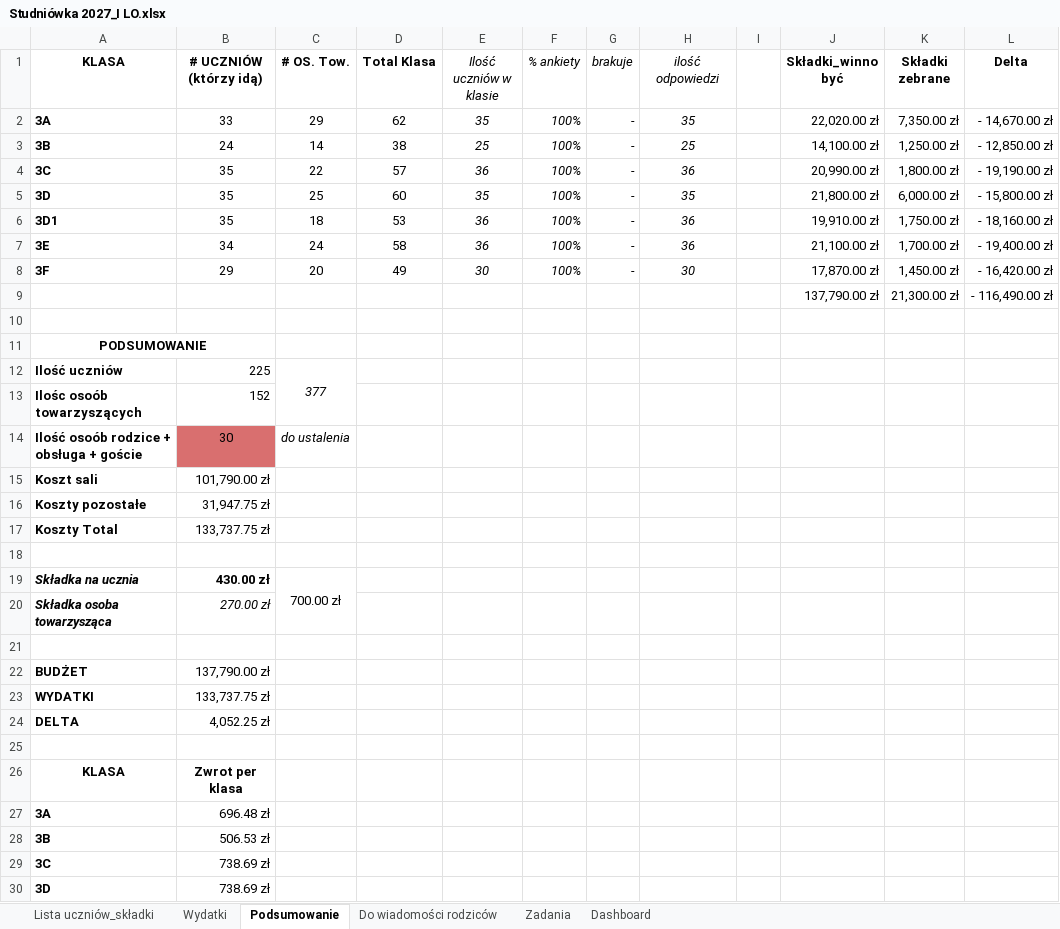
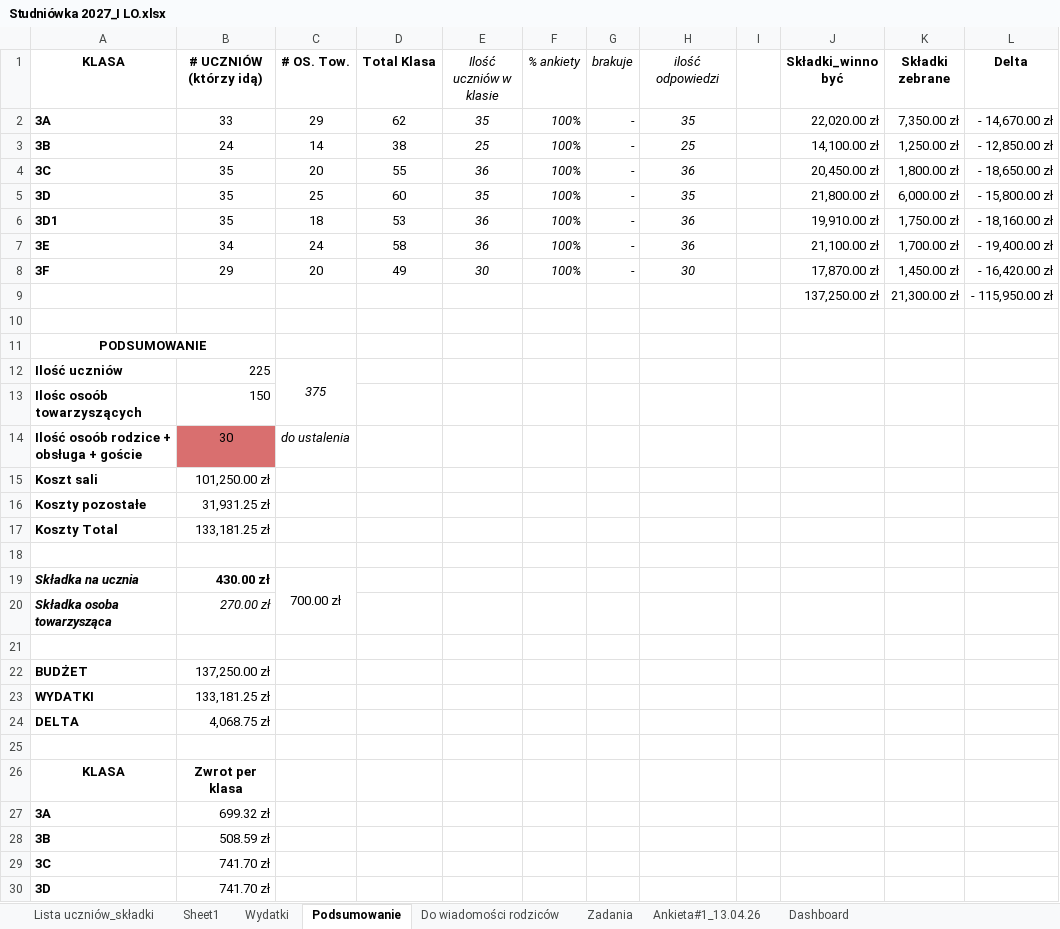
Before and after one commit to mkrzyszkowski8-collab/Studniowka-2027, an Excel workbook: Studniówka 2027_I LO.xlsx, sheet Podsumowanie, drawn as a sheet; only a part is shown; values as stored, in another font and other column widths than the file's, no borders; conditional formats not drawn; the diff covers the shown part only; the diff names each change by its address in the sheet, - before the commit and + after, or states it on an @@ line.

```diff
--- a/Studniówka 2027_I LO.xlsx (sheet Podsumowanie)
+++ b/Studniówka 2027_I LO.xlsx (sheet Podsumowanie)
+sheet tab: Sheet1
@@ sheet tab unhidden: Ankieta#1_13.04.26 @@
-C4 (# OS. Tow.): 22
+C4 (# OS. Tow.): 20
-D4 (Total Klasa): 57
+D4 (Total Klasa): 55
-J4 (Składki_winno być): 20,990.00 zł
+J4 (Składki_winno być): 20,450.00 zł
-L4 (Delta): - 19,190.00 zł
+L4 (Delta): - 18,650.00 zł
-J9 (Składki_winno być): 137,790.00 zł
+J9 (Składki_winno być): 137,250.00 zł
-L9 (Delta): - 116,490.00 zł
+L9 (Delta): - 115,950.00 zł
-C12 (# OS. Tow.): 377
+C12 (# OS. Tow.): 375
-B13 (# UCZNIÓW (którzy idą)): 152
+B13 (# UCZNIÓW (którzy idą)): 150
-B15 (# UCZNIÓW (którzy idą)): 101,790.00 zł
+B15 (# UCZNIÓW (którzy idą)): 101,250.00 zł
-B16 (# UCZNIÓW (którzy idą)): 31,947.75 zł
+B16 (# UCZNIÓW (którzy idą)): 31,931.25 zł
-B17 (# UCZNIÓW (którzy idą)): 133,737.75 zł
+B17 (# UCZNIÓW (którzy idą)): 133,181.25 zł
-B22 (# UCZNIÓW (którzy idą)): 137,790.00 zł
+B22 (# UCZNIÓW (którzy idą)): 137,250.00 zł
-B23 (# UCZNIÓW (którzy idą)): 133,737.75 zł
+B23 (# UCZNIÓW (którzy idą)): 133,181.25 zł
-B24 (# UCZNIÓW (którzy idą)): 4,052.25 zł
+B24 (# UCZNIÓW (którzy idą)): 4,068.75 zł
-B27 (# UCZNIÓW (którzy idą)): 696.48 zł
+B27 (# UCZNIÓW (którzy idą)): 699.32 zł
-B28 (# UCZNIÓW (którzy idą)): 506.53 zł
+B28 (# UCZNIÓW (którzy idą)): 508.59 zł
-B29:B30 (# UCZNIÓW (którzy idą)): 738.69 zł
+B29:B30 (# UCZNIÓW (którzy idą)): 741.70 zł
```
Also changed, not shown: 3 edited cells elsewhere in this sheet, sheet Dashboard, sheet Lista uczniów_składki, sheet Do wiadomości rodziców, sheet Wydatki.
